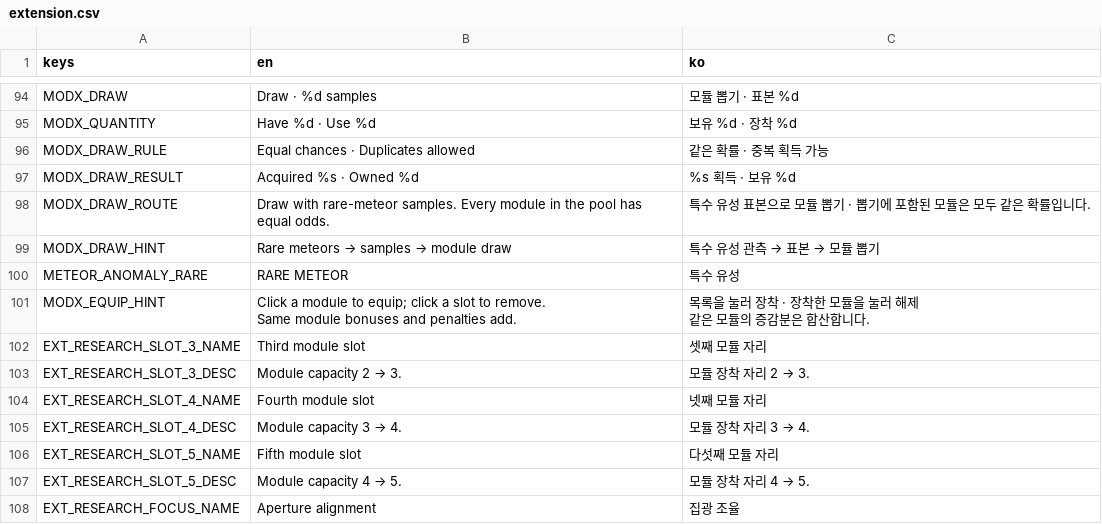
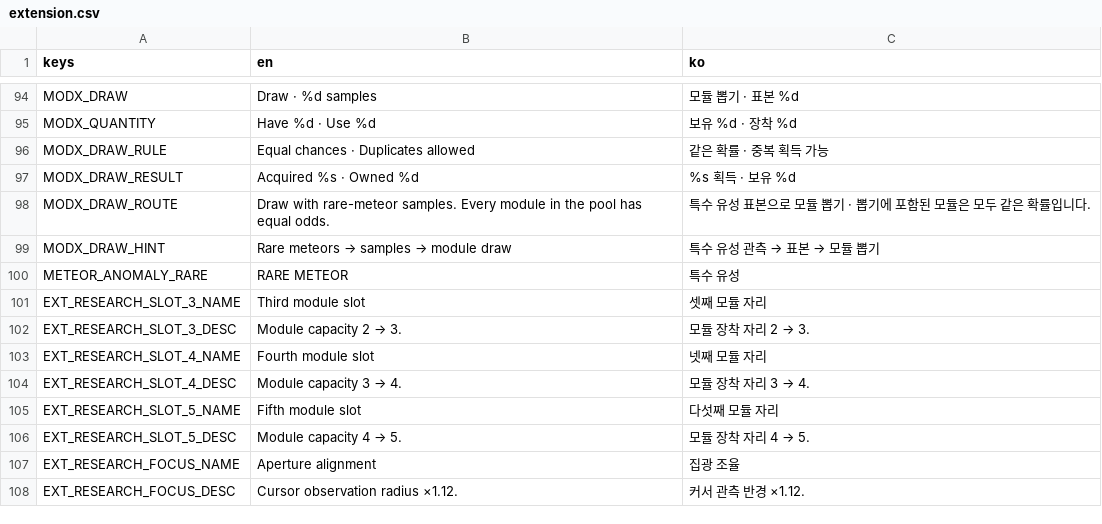
Before and after one commit to frotrue/nightwatch-array, a CSV file: localization/extension.csv, drawn as a sheet; only a part is shown, gaps mark what is left out; the shorter side is filled out with more unchanged rows; ↵ is a line break in a cell; the diff names each change by its address in the sheet, - before the commit and + after, or states it on an @@ line.

```diff
--- a/localization/extension.csv
+++ b/localization/extension.csv
-row 101: MODX_EQUIP_HINT | Click a module to equip; click a slot to remove. ↵ Same module bonuses and penalties add. | 목록을 눌러 장착 · 장착한 모듈을 눌러 해제 ↵ 같은 모듈의 증감분은 합산합니다.
```
Also changed, not shown: localization/modules_expansion.csv, localization/ui.csv, 11 other files.
